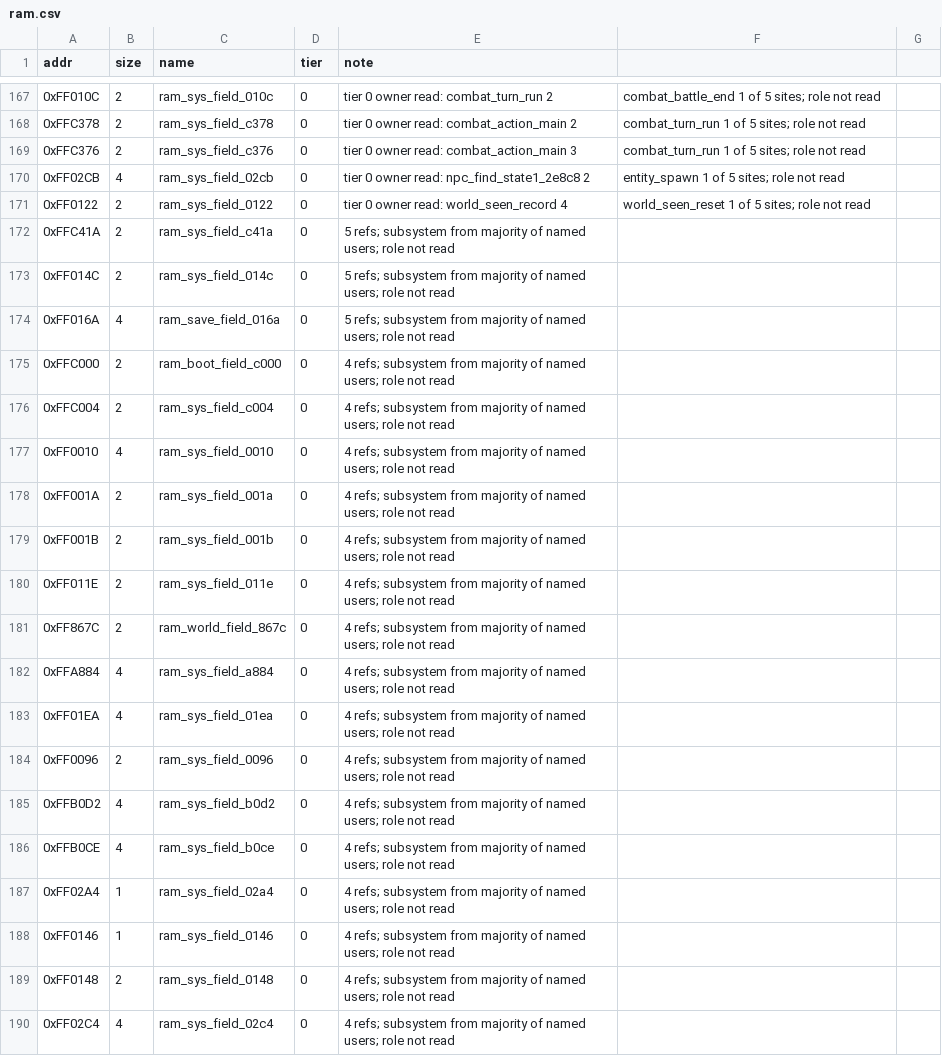
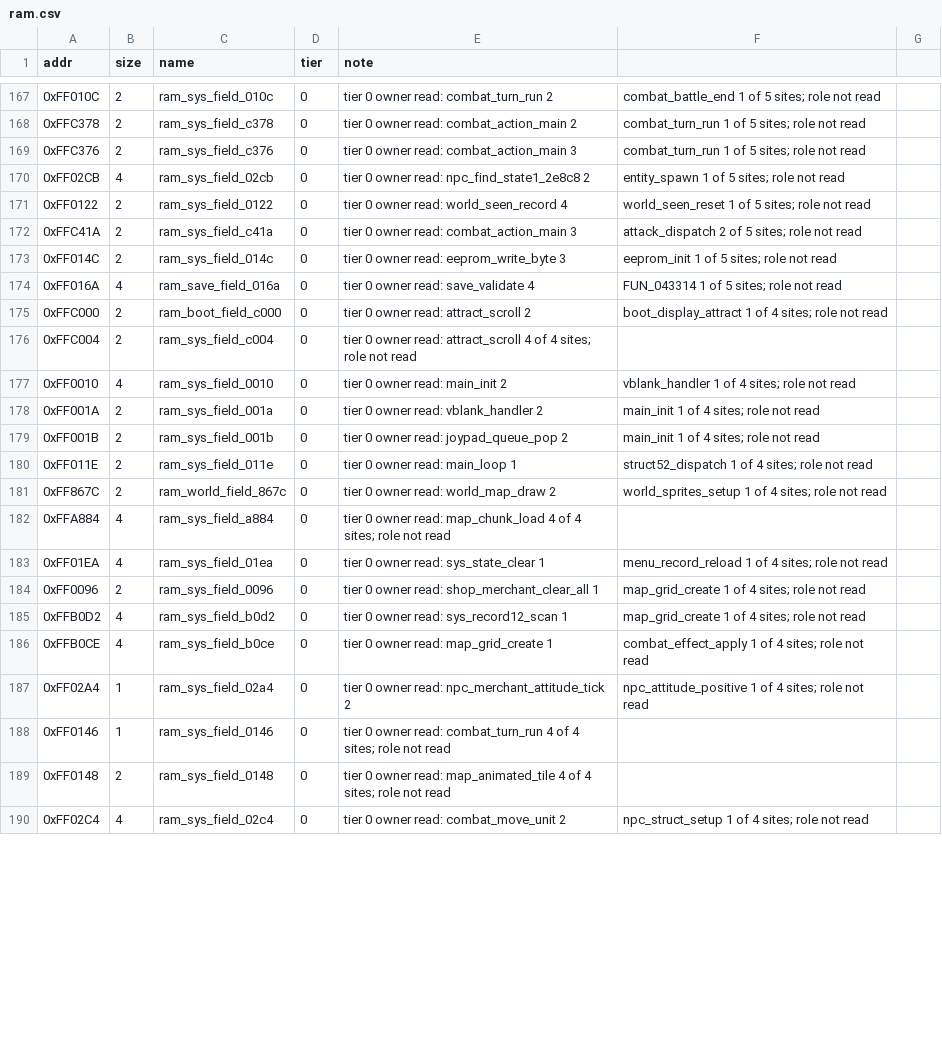
Before and after one commit to Dayset/RoPSegaMD16, a CSV file: disasm/symbols/ram.csv, drawn as a sheet; only a part is shown, gaps mark what is left out; the diff covers the shown part only.

```diff
--- a/disasm/symbols/ram.csv
+++ b/disasm/symbols/ram.csv
@@ -171,20 +171,20 @@ addr,size,name,tier,note
 0xFF0122,2,ram_sys_field_0122,0,tier 0 owner read: world_seen_record 4, world_seen_reset 1 of 5 sites; role not read
-0xFFC41A,2,ram_sys_field_c41a,0,5 refs; subsystem from majority of named users; role not read
-0xFF014C,2,ram_sys_field_014c,0,5 refs; subsystem from majority of named users; role not read
-0xFF016A,4,ram_save_field_016a,0,5 refs; subsystem from majority of named users; role not read
-0xFFC000,2,ram_boot_field_c000,0,4 refs; subsystem from majority of named users; role not read
-0xFFC004,2,ram_sys_field_c004,0,4 refs; subsystem from majority of named users; role not read
-0xFF0010,4,ram_sys_field_0010,0,4 refs; subsystem from majority of named users; role not read
-0xFF001A,2,ram_sys_field_001a,0,4 refs; subsystem from majority of named users; role not read
-0xFF001B,2,ram_sys_field_001b,0,4 refs; subsystem from majority of named users; role not read
-0xFF011E,2,ram_sys_field_011e,0,4 refs; subsystem from majority of named users; role not read
-0xFF867C,2,ram_world_field_867c,0,4 refs; subsystem from majority of named users; role not read
-0xFFA884,4,ram_sys_field_a884,0,4 refs; subsystem from majority of named users; role not read
-0xFF01EA,4,ram_sys_field_01ea,0,4 refs; subsystem from majority of named users; role not read
-0xFF0096,2,ram_sys_field_0096,0,4 refs; subsystem from majority of named users; role not read
-0xFFB0D2,4,ram_sys_field_b0d2,0,4 refs; subsystem from majority of named users; role not read
-0xFFB0CE,4,ram_sys_field_b0ce,0,4 refs; subsystem from majority of named users; role not read
-0xFF02A4,1,ram_sys_field_02a4,0,4 refs; subsystem from majority of named users; role not read
-0xFF0146,1,ram_sys_field_0146,0,4 refs; subsystem from majority of named users; role not read
-0xFF0148,2,ram_sys_field_0148,0,4 refs; subsystem from majority of named users; role not read
-0xFF02C4,4,ram_sys_field_02c4,0,4 refs; subsystem from majority of named users; role not read
+0xFFC41A,2,ram_sys_field_c41a,0,tier 0 owner read: combat_action_main 3, attack_dispatch 2 of 5 sites; role not read
+0xFF014C,2,ram_sys_field_014c,0,tier 0 owner read: eeprom_write_byte 3, eeprom_init 1 of 5 sites; role not read
+0xFF016A,4,ram_save_field_016a,0,tier 0 owner read: save_validate 4, FUN_043314 1 of 5 sites; role not read
+0xFFC000,2,ram_boot_field_c000,0,tier 0 owner read: attract_scroll 2, boot_display_attract 1 of 4 sites; role not read
+0xFFC004,2,ram_sys_field_c004,0,tier 0 owner read: attract_scroll 4 of 4 sites; role not read
+0xFF0010,4,ram_sys_field_0010,0,tier 0 owner read: main_init 2, vblank_handler 1 of 4 sites; role not read
+0xFF001A,2,ram_sys_field_001a,0,tier 0 owner read: vblank_handler 2, main_init 1 of 4 sites; role not read
+0xFF001B,2,ram_sys_field_001b,0,tier 0 owner read: joypad_queue_pop 2, main_init 1 of 4 sites; role not read
+0xFF011E,2,ram_sys_field_011e,0,tier 0 owner read: main_loop 1, struct52_dispatch 1 of 4 sites; role not read
+0xFF867C,2,ram_world_field_867c,0,tier 0 owner read: world_map_draw 2, world_sprites_setup 1 of 4 sites; role not read
+0xFFA884,4,ram_sys_field_a884,0,tier 0 owner read: map_chunk_load 4 of 4 sites; role not read
+0xFF01EA,4,ram_sys_field_01ea,0,tier 0 owner read: sys_state_clear 1, menu_record_reload 1 of 4 sites; role not read
+0xFF0096,2,ram_sys_field_0096,0,tier 0 owner read: shop_merchant_clear_all 1, map_grid_create 1 of 4 sites; role not read
+0xFFB0D2,4,ram_sys_field_b0d2,0,tier 0 owner read: sys_record12_scan 1, map_grid_create 1 of 4 sites; role not read
+0xFFB0CE,4,ram_sys_field_b0ce,0,tier 0 owner read: map_grid_create 1, combat_effect_apply 1 of 4 sites; role not read
+0xFF02A4,1,ram_sys_field_02a4,0,tier 0 owner read: npc_merchant_attitude_tick 2, npc_attitude_positive 1 of 4 sites; role not read
+0xFF0146,1,ram_sys_field_0146,0,tier 0 owner read: combat_turn_run 4 of 4 sites; role not read
+0xFF0148,2,ram_sys_field_0148,0,tier 0 owner read: map_animated_tile 4 of 4 sites; role not read
+0xFF02C4,4,ram_sys_field_02c4,0,tier 0 owner read: combat_move_unit 2, npc_struct_setup 1 of 4 sites; role not read
```
Also changed, not shown: 19 edited cells elsewhere in this file.
